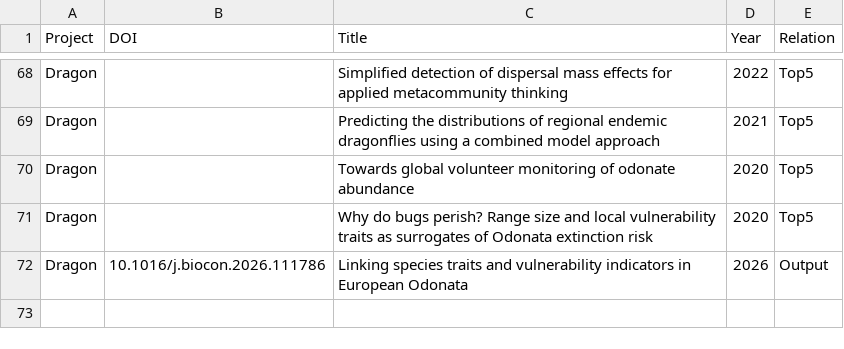
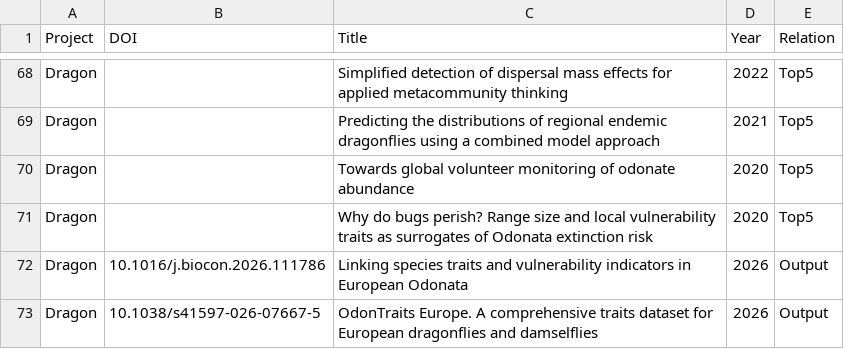
Before and after one commit to FRBCesab/biblioscape, a CSV file: data/raw-data/mte/dragon_references_raw.csv, drawn as a sheet; only a part is shown, gaps mark what is left out; the diff names each change by its address in the sheet, - before the commit and + after, or states it on an @@ line.

```diff
--- a/data/raw-data/mte/dragon_references_raw.csv
+++ b/data/raw-data/mte/dragon_references_raw.csv
+row 73: Dragon | 10.1038/s41597-026-07667-5 | OdonTraits Europe. A comprehensive traits dataset for European dragonflies and damselflies | 2026 | Output
```
Also changed, not shown: data/derived-data/mte_references_completed.csv, data/raw-data/mte/acoucene_references_raw.csv, 13 other files.
